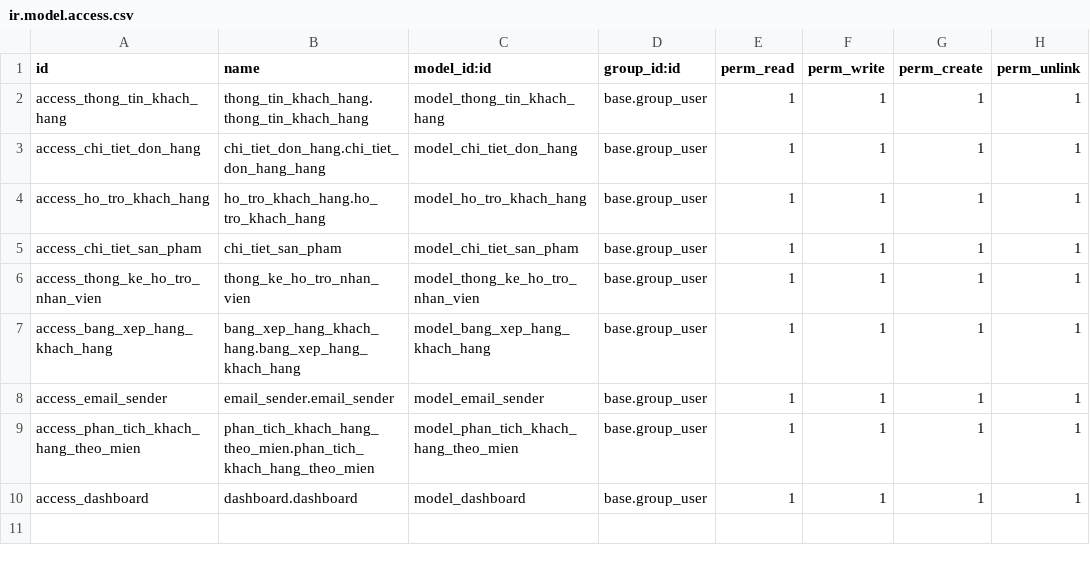
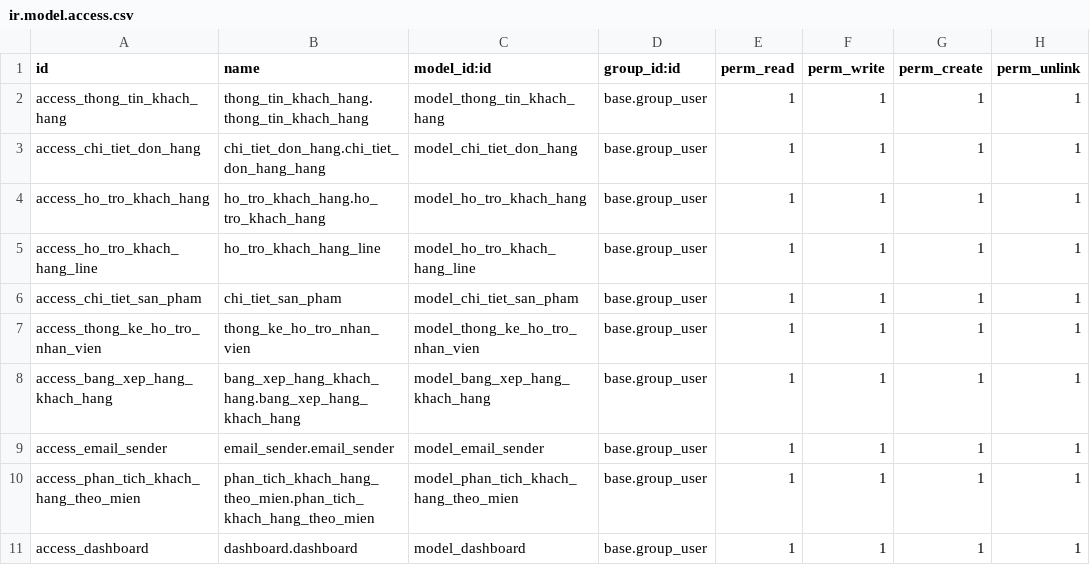
Before and after one commit to quang2005asd/HN, a CSV file: addons/quan_ly_khach_hang/security/ir.model.access.csv, drawn as a sheet; the diff names each change by its address in the sheet, - before the commit and + after, or states it on an @@ line.

```diff
--- a/addons/quan_ly_khach_hang/security/ir.model.access.csv
+++ b/addons/quan_ly_khach_hang/security/ir.model.access.csv
+row 5: access_ho_tro_khach_hang_line | ho_tro_khach_hang_line | model_ho_tro_khach_hang_line | base.group_user | 1 | 1 | 1 | 1
```
Also changed, not shown: 18 other files.
